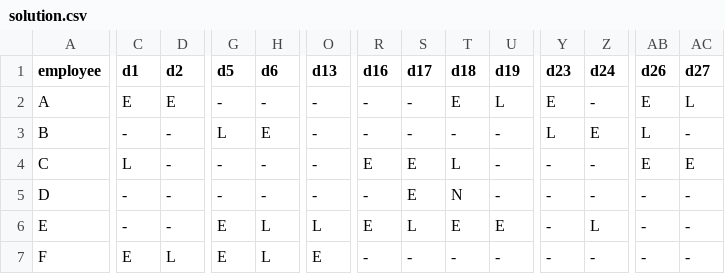
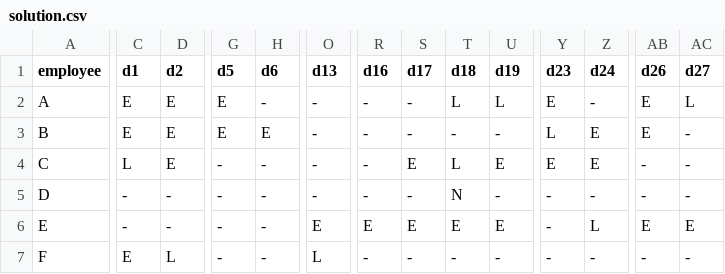
Before and after one commit to Openconstraint/openconstraint-mcp, a CSV file: examples/nurse_rostering/solution.csv, drawn as a sheet; only a part is shown, gaps mark what is left out; the diff covers the shown part only; the diff names each change by its address in the sheet, - before the commit and + after, or states it on an @@ line.

```diff
--- a/examples/nurse_rostering/solution.csv
+++ b/examples/nurse_rostering/solution.csv
-G2 (d5): -
+G2 (d5): E
-T2 (d18): E
+T2 (d18): L
-C3 (d1): -
+C3 (d1): E
-D3:D4 (d2): -
+D3:D4 (d2): E
-G3 (d5): L
+G3 (d5): E
-AB3 (d26): L
+AB3 (d26): E
-R4 (d16): E
+R4 (d16): -
-U4 (d19): -
+U4 (d19): E
-Y4 (d23): -
+Y4 (d23): E
-Z4 (d24): -
+Z4 (d24): E
-AB4 (d26): E
+AB4 (d26): -
-AC4 (d27): E
+AC4 (d27): -
-S5 (d17): E
+S5 (d17): -
-G6:G7 (d5): E
+G6:G7 (d5): -
-H6:H7 (d6): L
+H6:H7 (d6): -
-O6 (d13): L
+O6 (d13): E
-S6 (d17): L
+S6 (d17): E
-AB6 (d26): -
+AB6 (d26): E
-AC6 (d27): -
+AC6 (d27): E
-O7 (d13): E
+O7 (d13): L
```
Also changed, not shown: 65 edited cells elsewhere in this file, 1 other file.
